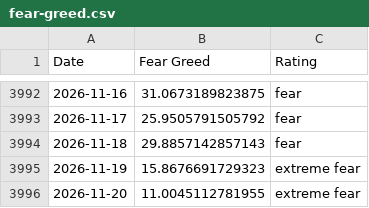
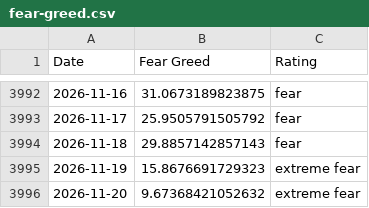
Before and after one commit to spicy-man/DCA-tool, a CSV file: public/data/fear-greed.csv, drawn as a sheet; only a part is shown, gaps mark what is left out.

```diff
--- a/public/data/fear-greed.csv
+++ b/public/data/fear-greed.csv
@@ -3995,2 +3995,2 @@ Date,Fear Greed,Rating
 2026-11-19,15.8676691729323,extreme fear
-2026-11-20,11.0045112781955,extreme fear
+2026-11-20,9.67368421052632,extreme fear
```
Also changed, not shown: 6 other files.
